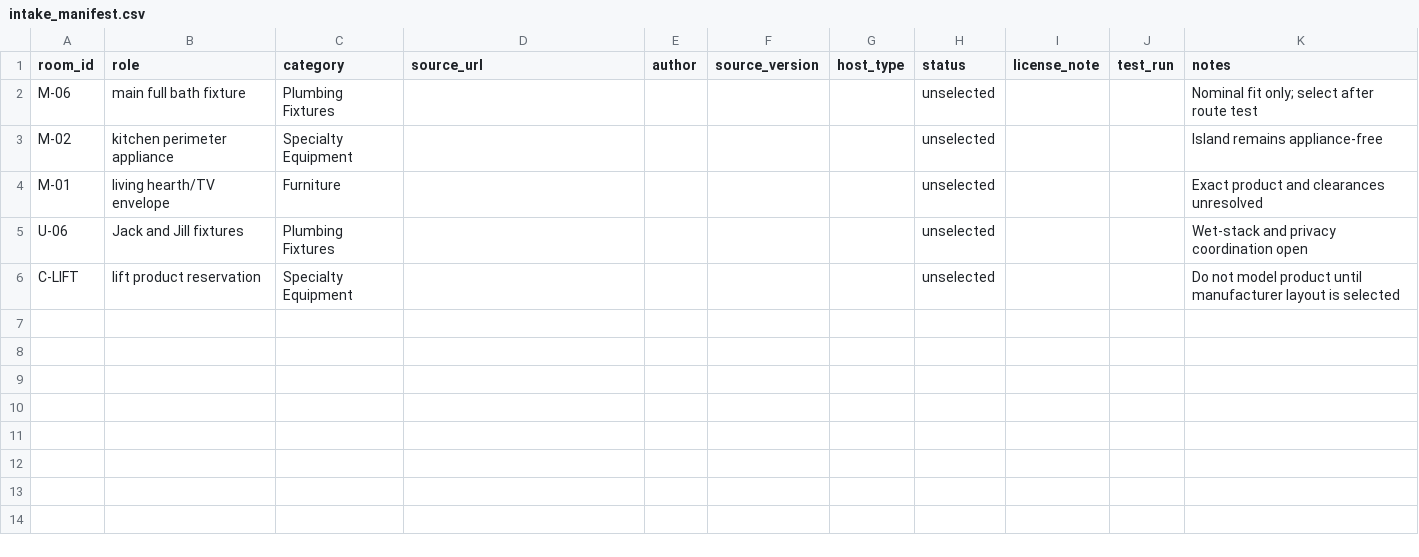
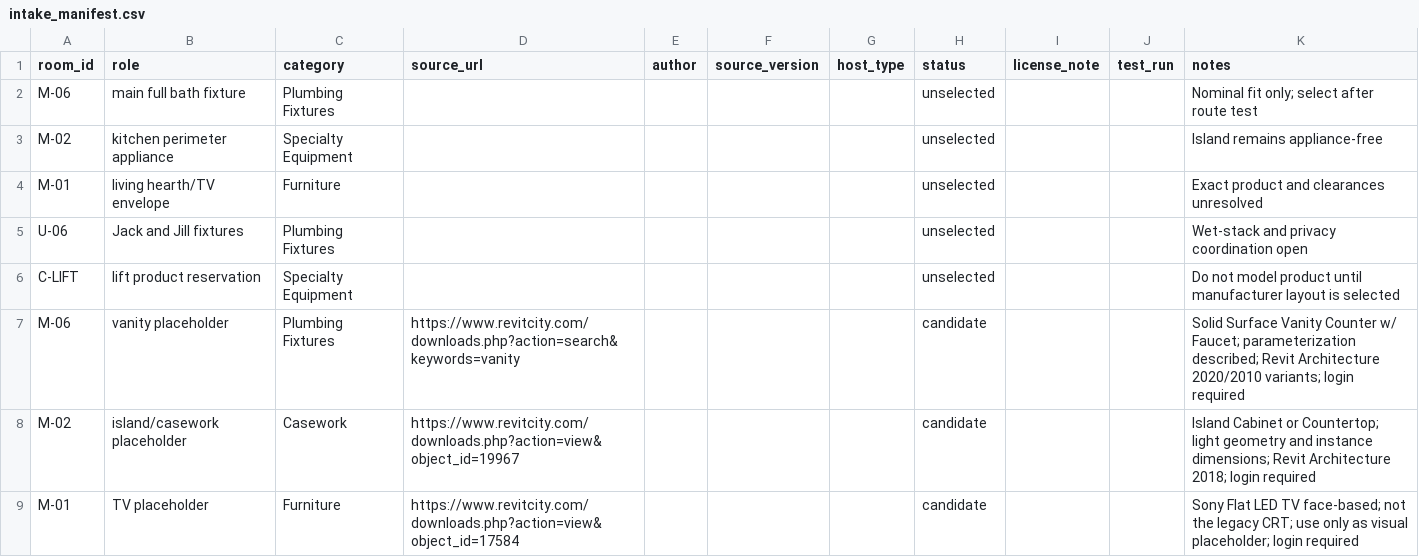
Before and after one commit to softnessasastrength/Forever_home, a CSV file: Revit/Family_Intake/intake_manifest.csv, drawn as a sheet.

Commit message:
Record preliminary RevitCity family leads

```diff
--- a/Revit/Family_Intake/intake_manifest.csv
+++ b/Revit/Family_Intake/intake_manifest.csv
@@ -6 +6,4 @@ U-06,Jack and Jill fixtures,Plumbing Fixtures,,,,,unselected,,,Wet-stack and pri
 C-LIFT,lift product reservation,Specialty Equipment,,,,,unselected,,,Do not model product until manufacturer layout is selected
+M-06,vanity placeholder,Plumbing Fixtures,https://www.revitcity.com/downloads.php?action=search&keywords=vanity,,,,candidate,,,Solid Surface Vanity Counter w/ Faucet; parameterization described; Revit Architecture 2020/2010 variants; login required
+M-02,island/casework placeholder,Casework,https://www.revitcity.com/downloads.php?action=view&object_id=19967,,,,candidate,,,Island Cabinet or Countertop; light geometry and instance dimensions; Revit Architecture 2018; login required
+M-01,TV placeholder,Furniture,https://www.revitcity.com/downloads.php?action=view&object_id=17584,,,,candidate,,,Sony Flat LED TV face-based; not the legacy CRT; use only as visual placeholder; login required
```
